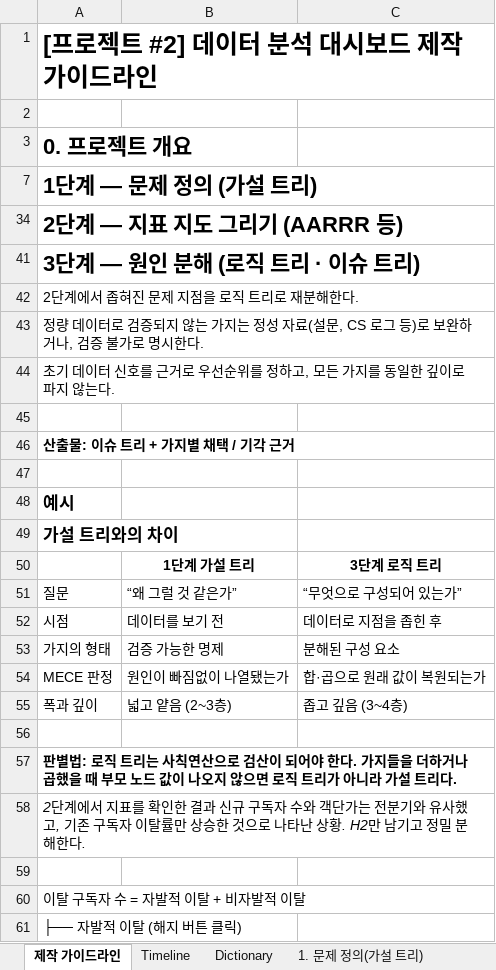
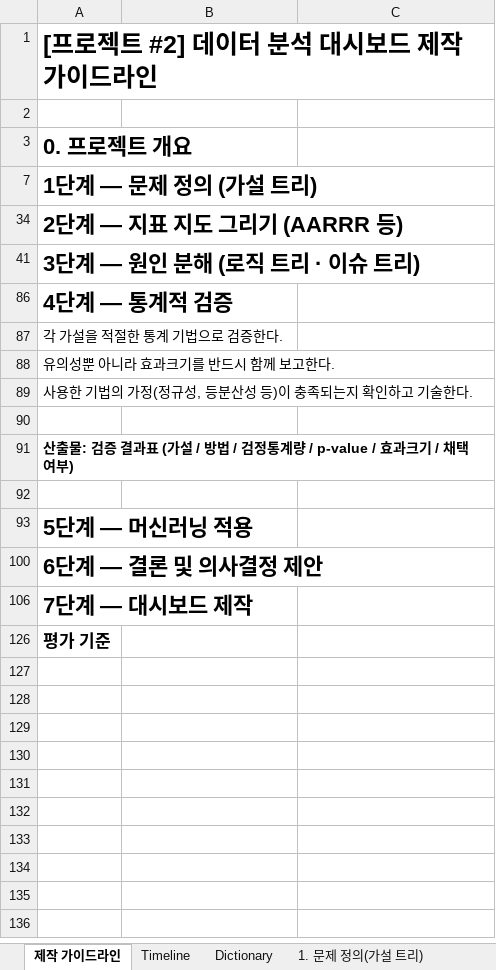
Before and after one commit to Sicheol-Pyo/ai-data-bootcamp, an Excel workbook: project_2/project2_project status(C2).xlsx, sheet 제작 가이드라인, drawn as a sheet; only a part is shown; the shorter side is filled out with more unchanged rows; values as stored, in another font and other column widths than the file's, no borders; removed rows and columns are numbered as before the commit, all else as after; the diff covers the shown part only; the diff names each change by its address in the sheet, - before the commit and + after, or states it on an @@ line.

Commit message:
Project2 자료 원인 분해 final

```diff
--- a/project_2/project2_project status(C2).xlsx (sheet 제작 가이드라인)
+++ b/project_2/project2_project status(C2).xlsx (sheet 제작 가이드라인)
-A86: 2단계에서 좁혀진 문제 지점을 로직 트리로 재분해한다.
+A86: 4단계 — 통계적 검증
-A86 bold: off
+A86 bold: on, text size: larger
-A87: 정량 데이터로 검증되지 않는 가지는 정성 자료(설문, CS 로그 등)로 보완하거나, 검증 불가로 명시한다.
+A87: 각 가설을 적절한 통계 기법으로 검증한다.
-A88: 초기 데이터 신호를 근거로 우선순위를 정하고, 모든 가지를 동일한 깊이로 파지 않는다.
+A88: 유의성뿐 아니라 효과크기를 반드시 함께 보고한다.
@@ row 89 unhidden: 사용한 기법의 가정(정규성, 등분산성 등)이 충족되는지 확인하고 기술한다. @@
-A91: 산출물: 이슈 트리 + 가지별 채택 / 기각 근거
+A91: 산출물: 검증 결과표 (가설 / 방법 / 검정통계량 / p-value / 효과크기 / 채택 여부)
-row 48: 예시
@@ row 49 hidden: 가설 트리와의 차이 @@
@@ row 50 hidden:  | 1단계 가설 트리 | 3단계 로직 트리 @@
@@ row 51 hidden: 질문 | “왜 그럴 것 같은가” | “무엇으로 구성되어 있는가” @@
@@ row 52 hidden: 시점 | 데이터를 보기 전 | 데이터로 지점을 좁힌 후 @@
@@ row 53 hidden: 가지의 형태 | 검증 가능한 명제 | 분해된 구성 요소 @@
@@ row 54 hidden: MECE 판정 | 원인이 빠짐없이 나열됐는가 | 합·곱으로 원래 값이 복원되는가 @@
@@ row 55 hidden: 폭과 깊이 | 넓고 얕음 (2~3층) | 좁고 깊음 (3~4층) @@
-row 56: (empty)
@@ row 57 hidden: 판별법: 로직 트리는 사칙연산으로 검산이 되어야 한다. 가지들을 더하거나 곱했을 때 부모 노드 값이 나오지 않으면 로직 트리가 아니라 가설 트리다. @@
@@ row 58 hidden: 2단계에서 지표를 확인한 결과 신규 구독자 수와 객단가는 전분기와 유사했고, 기존 구독자 이탈률만 상승한 것으로 나타난 상황. H2만 남기고 정밀 분해한다. @@
-row 59: (empty)
@@ row 60 hidden: 이탈 구독자 수 = 자발적 이탈 + 비자발적 이탈 @@
@@ row 61 hidden: ├── 자발적 이탈 (해지 버튼 클릭) @@
```
Also changed, not shown: 5 removed rows and 20 hidden or unhidden rows elsewhere in this sheet, sheet 4. 통계적 검증, sheet Timeline, charts or pictures, 1 other file.
